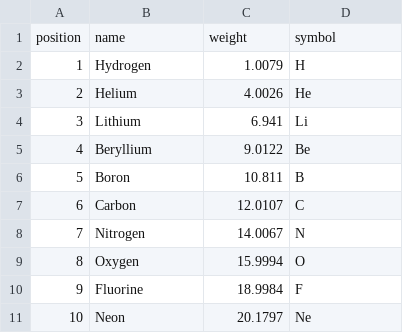
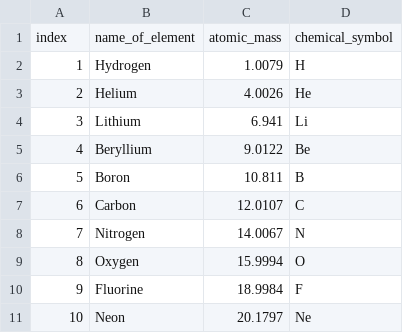
Before and after one commit to kgish/angular-csv-to-material-table, a CSV file: src/assets/data.csv, drawn as a sheet.

```diff
--- a/src/assets/data.csv
+++ b/src/assets/data.csv
@@ -1,2 +1,2 @@
-position,name,weight,symbol
+index,name_of_element,atomic_mass,chemical_symbol
 1,Hydrogen,1.0079,H
```
Also changed, not shown: 2 other files.
